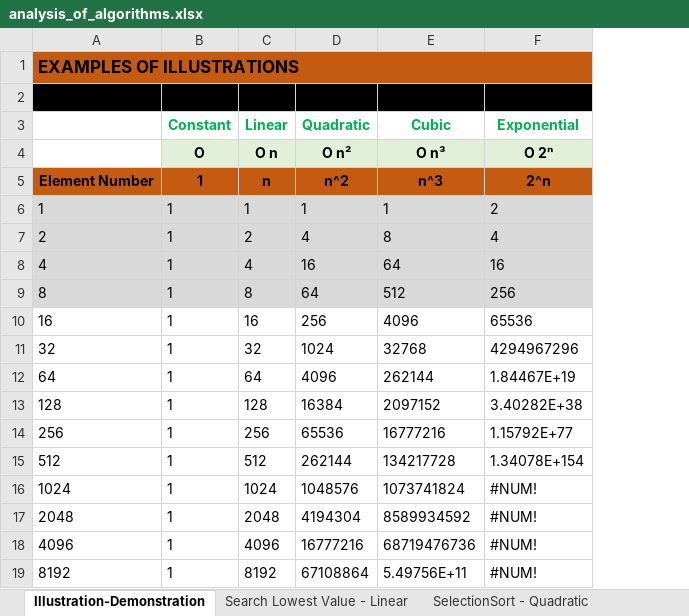
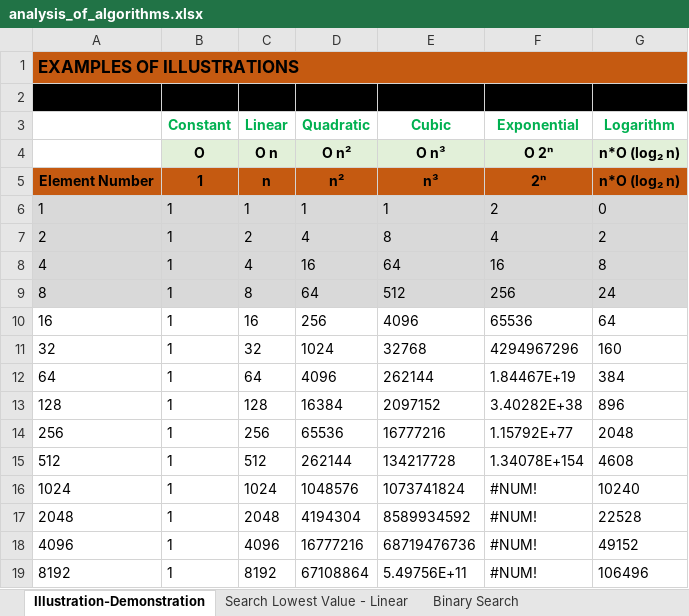
Before and after one commit to mupezzuol/searching-sorting-algorithms, an Excel workbook: resources/analysis_of_algorithms.xlsx, sheet Illustration-Demonstration, drawn as a sheet; values as stored, in another font and other column widths than the file's, no borders; charts and pictures not drawn; the diff names each change by its address in the sheet, - before the commit and + after, or states it on an @@ line.

```diff
--- a/resources/analysis_of_algorithms.xlsx (sheet Illustration-Demonstration)
+++ b/resources/analysis_of_algorithms.xlsx (sheet Illustration-Demonstration)
+sheet tab: Binary Search
+column G (Logarithm), rows 4-19: n*O (log₂ n) | n*O (log₂ n) | 0 | 2 | 8 | 24 | 64 | 160 | 384 | 896 | 2048 | 4608 | 10240 | 22528 | 49152 | 106496
-D5 (Quadratic): n^2
+D5 (Quadratic): n²
-E5 (Cubic): n^3
+E5 (Cubic): n³
-F5 (Exponential): 2^n
+F5 (Exponential): 2ⁿ
```
Also changed, not shown: sheet Linear x Quadratic, sheet SelectionSort - Quadratic, sheet InsertionSort - Quadratic, other sheet tabs, charts or pictures, 3 other files.
